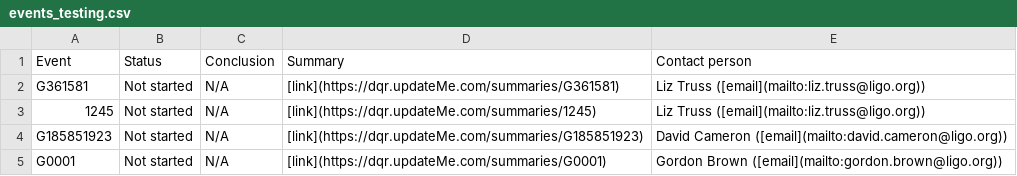
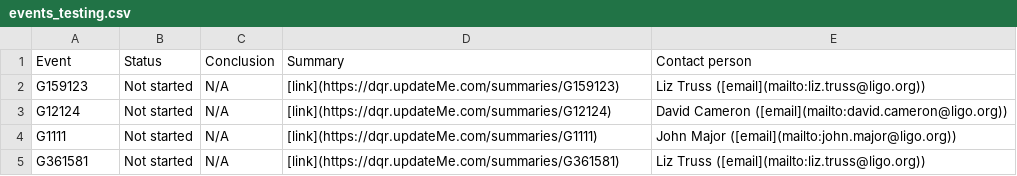
Before and after one commit to siddharth101/event_validation, a CSV file: data/events_testing.csv, drawn as a sheet; removed rows and columns are numbered as before the commit, all else as after; the diff names each change by its address in the sheet, - before the commit and + after, or states it on an @@ line.

Commit message:
minor example event changes

```diff
--- a/data/events_testing.csv
+++ b/data/events_testing.csv
+row 2: G159123 | Not started | N/A | [link](https://dqr.updateMe.com/summaries/G159123) | Liz Truss ([email](mailto:liz.truss@ligo.org))
+row 3: G12124 | Not started | N/A | [link](https://dqr.updateMe.com/summaries/G12124) | David Cameron ([email](mailto:david.cameron@ligo.org))
+row 4: G1111 | Not started | N/A | [link](https://dqr.updateMe.com/summaries/G1111) | John Major ([email](mailto:john.major@ligo.org))
-row 3: 1245 | Not started | N/A | [link](https://dqr.updateMe.com/summaries/1245) | Liz Truss ([email](mailto:liz.truss@ligo.org))
-row 4: G185851923 | Not started | N/A | [link](https://dqr.updateMe.com/summaries/G185851923) | David Cameron ([email](mailto:david.cameron@ligo.org))
-row 5: G0001 | Not started | N/A | [link](https://dqr.updateMe.com/summaries/G0001) | Gordon Brown ([email](mailto:gordon.brown@ligo.org))
```
Also changed, not shown: 17 other files.
